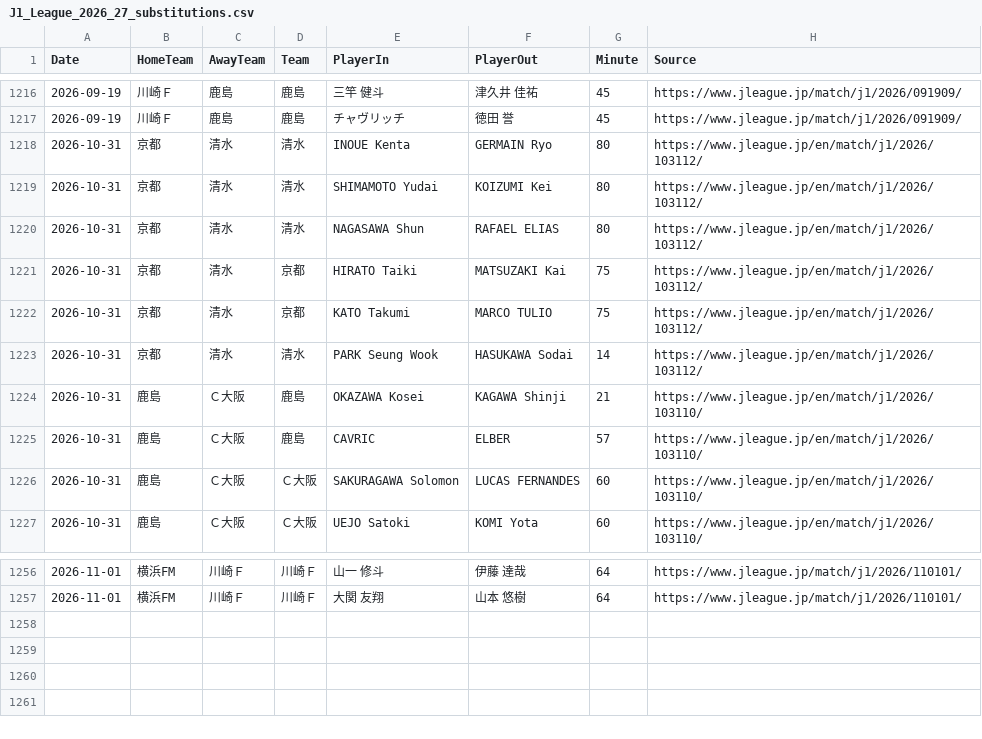
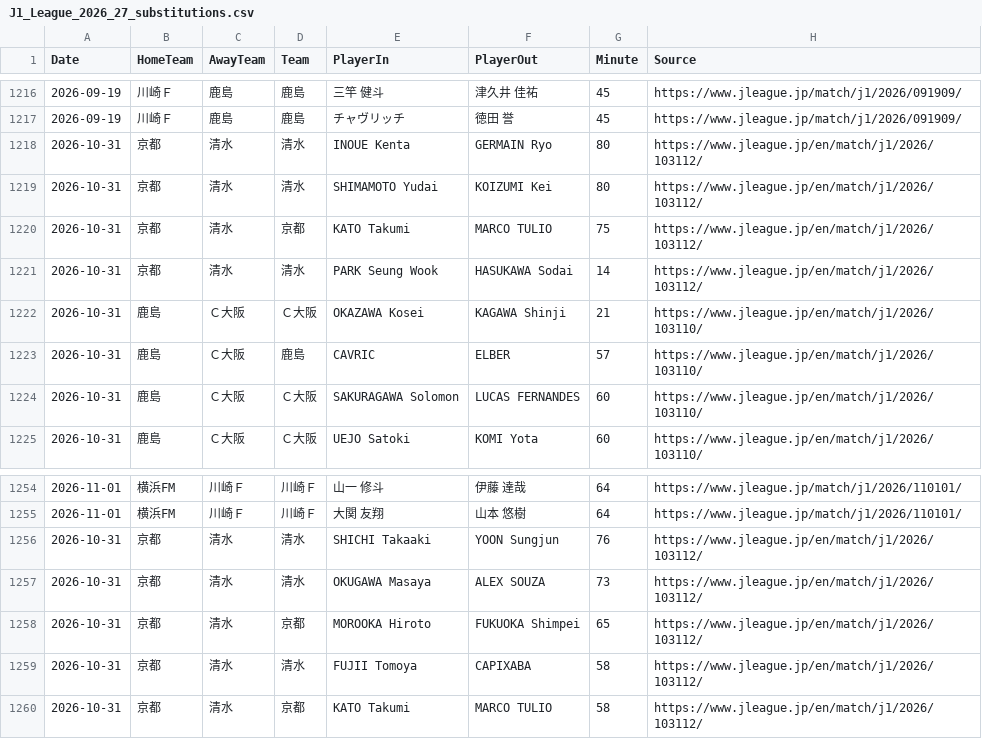
Before and after one commit to zj03204112-hub/-, a CSV file: data/season_match_detail/J1_League_2026_27_substitutions.csv, drawn as a sheet; only a part is shown, gaps mark what is left out.

Commit message:
Correct official J1 substitution team and event mappings

```diff
--- a/data/season_match_detail/J1_League_2026_27_substitutions.csv
+++ b/data/season_match_detail/J1_League_2026_27_substitutions.csv
@@ -1219,7 +1219,5 @@ Date,HomeTeam,AwayTeam,Team,PlayerIn,PlayerOut,Minute,Source
 2026-10-31,京都,清水,清水,SHIMAMOTO Yudai,KOIZUMI Kei,80,https://www.jleague.jp/en/match/j1/2026/103112/
-2026-10-31,京都,清水,清水,NAGASAWA Shun,RAFAEL ELIAS,80,https://www.jleague.jp/en/match/j1/2026/103112/
-2026-10-31,京都,清水,京都,HIRATO Taiki,MATSUZAKI Kai,75,https://www.jleague.jp/en/match/j1/2026/103112/
 2026-10-31,京都,清水,京都,KATO Takumi,MARCO TULIO,75,https://www.jleague.jp/en/match/j1/2026/103112/
 2026-10-31,京都,清水,清水,PARK Seung Wook,HASUKAWA Sodai,14,https://www.jleague.jp/en/match/j1/2026/103112/
-2026-10-31,鹿島,Ｃ大阪,鹿島,OKAZAWA Kosei,KAGAWA Shinji,21,https://www.jleague.jp/en/match/j1/2026/103110/
+2026-10-31,鹿島,Ｃ大阪,Ｃ大阪,OKAZAWA Kosei,KAGAWA Shinji,21,https://www.jleague.jp/en/match/j1/2026/103110/
 2026-10-31,鹿島,Ｃ大阪,鹿島,CAVRIC,ELBER,57,https://www.jleague.jp/en/match/j1/2026/103110/
@@ -1257 +1255,6 @@ Date,HomeTeam,AwayTeam,Team,PlayerIn,PlayerOut,Minute,Source
 2026-11-01,横浜FM,川崎Ｆ,川崎Ｆ,大関 友翔,山本 悠樹,64,https://www.jleague.jp/match/j1/2026/110101/
+2026-10-31,京都,清水,清水,SHICHI Takaaki,YOON Sungjun,76,https://www.jleague.jp/en/match/j1/2026/103112/
+2026-10-31,京都,清水,清水,OKUGAWA Masaya,ALEX SOUZA,73,https://www.jleague.jp/en/match/j1/2026/103112/
+2026-10-31,京都,清水,京都,MOROOKA Hiroto,FUKUOKA Shimpei,65,https://www.jleague.jp/en/match/j1/2026/103112/
+2026-10-31,京都,清水,清水,FUJII Tomoya,CAPIXABA,58,https://www.jleague.jp/en/match/j1/2026/103112/
+2026-10-31,京都,清水,京都,KATO Takumi,MARCO TULIO,58,https://www.jleague.jp/en/match/j1/2026/103112/
```
